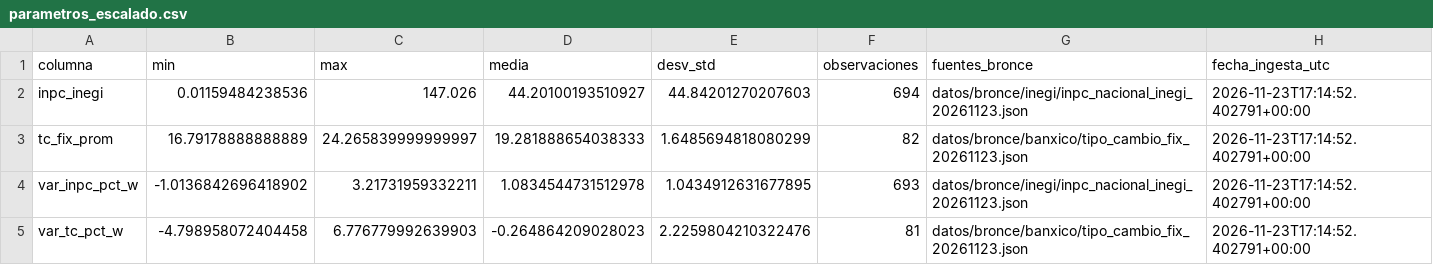
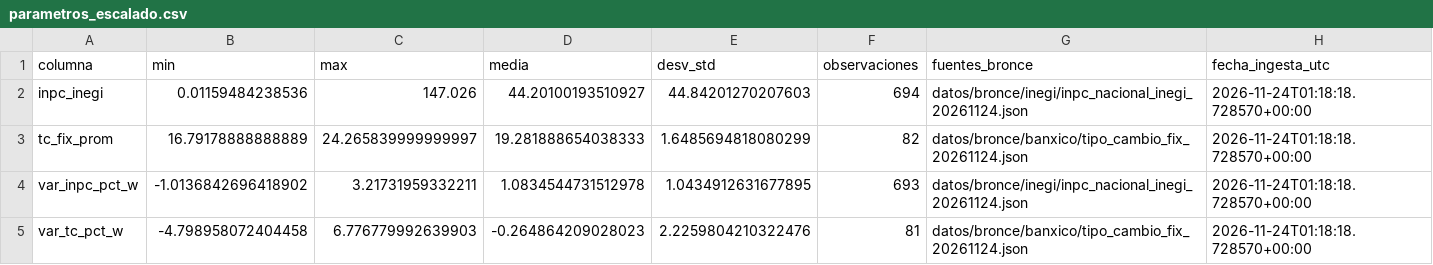
Before and after one commit to 23460309-stack/trusted-data-lab, a CSV file: datos/oro/parametros_escalado.csv, drawn as a sheet.

```diff
--- a/datos/oro/parametros_escalado.csv
+++ b/datos/oro/parametros_escalado.csv
@@ -1,5 +1,5 @@
 columna,min,max,media,desv_std,observaciones,fuentes_bronce,fecha_ingesta_utc
-inpc_inegi,0.01159484238536,147.026,44.20100193510927,44.84201270207603,694,datos/bronce/inegi/inpc_nacional_inegi_20261123.json,2026-11-23T17:14:52.402791+00:00
-tc_fix_prom,16.79178888888889,24.265839999999997,19.281888654038333,1.6485694818080299,82,datos/bronce/banxico/tipo_cambio_fix_20261123.json,2026-11-23T17:14:52.402791+00:00
-var_inpc_pct_w,-1.0136842696418902,3.21731959332211,1.0834544731512978,1.0434912631677895,693,datos/bronce/inegi/inpc_nacional_inegi_20261123.json,2026-11-23T17:14:52.402791+00:00
-var_tc_pct_w,-4.798958072404458,6.776779992639903,-0.264864209028023,2.2259804210322476,81,datos/bronce/banxico/tipo_cambio_fix_20261123.json,2026-11-23T17:14:52.402791+00:00
+inpc_inegi,0.01159484238536,147.026,44.20100193510927,44.84201270207603,694,datos/bronce/inegi/inpc_nacional_inegi_20261124.json,2026-11-24T01:18:18.728570+00:00
+tc_fix_prom,16.79178888888889,24.265839999999997,19.281888654038333,1.6485694818080299,82,datos/bronce/banxico/tipo_cambio_fix_20261124.json,2026-11-24T01:18:18.728570+00:00
+var_inpc_pct_w,-1.0136842696418902,3.21731959332211,1.0834544731512978,1.0434912631677895,693,datos/bronce/inegi/inpc_nacional_inegi_20261124.json,2026-11-24T01:18:18.728570+00:00
+var_tc_pct_w,-4.798958072404458,6.776779992639903,-0.264864209028023,2.2259804210322476,81,datos/bronce/banxico/tipo_cambio_fix_20261124.json,2026-11-24T01:18:18.728570+00:00
```
Also changed, not shown: datos/bronce/manifiesto.csv, datos/cuarentena/bitacora_puerta.csv, 16 other files.
